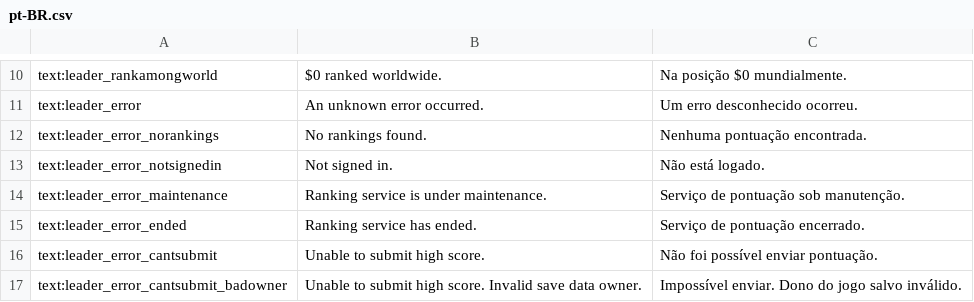
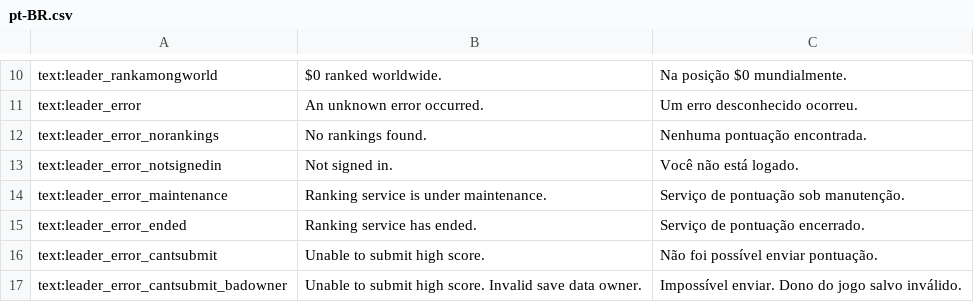
Before and after one commit to PapersPleaseLoc2/Loc, a CSV file: pt-BR.csv, drawn as a sheet; only a part is shown, gaps mark what is left out.

Commit message:
Updates b7637947-fa5f-4eb2-aada-cc80c73e31a8

```diff
--- a/pt-BR.csv
+++ b/pt-BR.csv
@@ -12,3 +12,3 @@
 "text:leader_error_norankings","No rankings found.","Nenhuma pontuação encontrada."
-"text:leader_error_notsignedin","Not signed in.","Não está logado."
+"text:leader_error_notsignedin","Not signed in.","Você não está logado."
 "text:leader_error_maintenance","Ranking service is under maintenance.","Serviço de pontuação sob manutenção."
```
